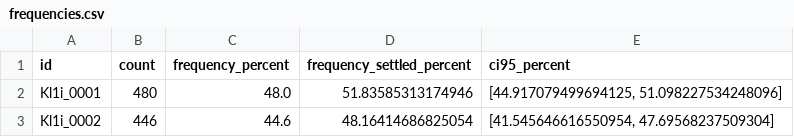
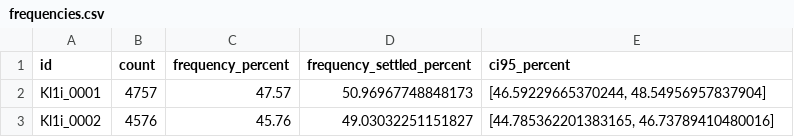
Before and after one commit to match-BiBaZu/BiBaZu_StableComponentenPoses, a CSV file: Kl1i/frequencies.csv, drawn as a sheet.

```diff
--- a/Kl1i/frequencies.csv
+++ b/Kl1i/frequencies.csv
@@ -1,3 +1,3 @@
 id,count,frequency_percent,frequency_settled_percent,ci95_percent
-Kl1i_0001,480,48.0,51.83585313174946,"[44.917079499694125, 51.098227534248096]"
-Kl1i_0002,446,44.6,48.16414686825054,"[41.545646616550954, 47.69568237509304]"
+Kl1i_0001,4757,47.57,50.96967748848173,"[46.59229665370244, 48.54956957837904]"
+Kl1i_0002,4576,45.76,49.03032251151827,"[44.785362201383165, 46.73789410480016]"
```
Also changed, not shown: 9 other files.
